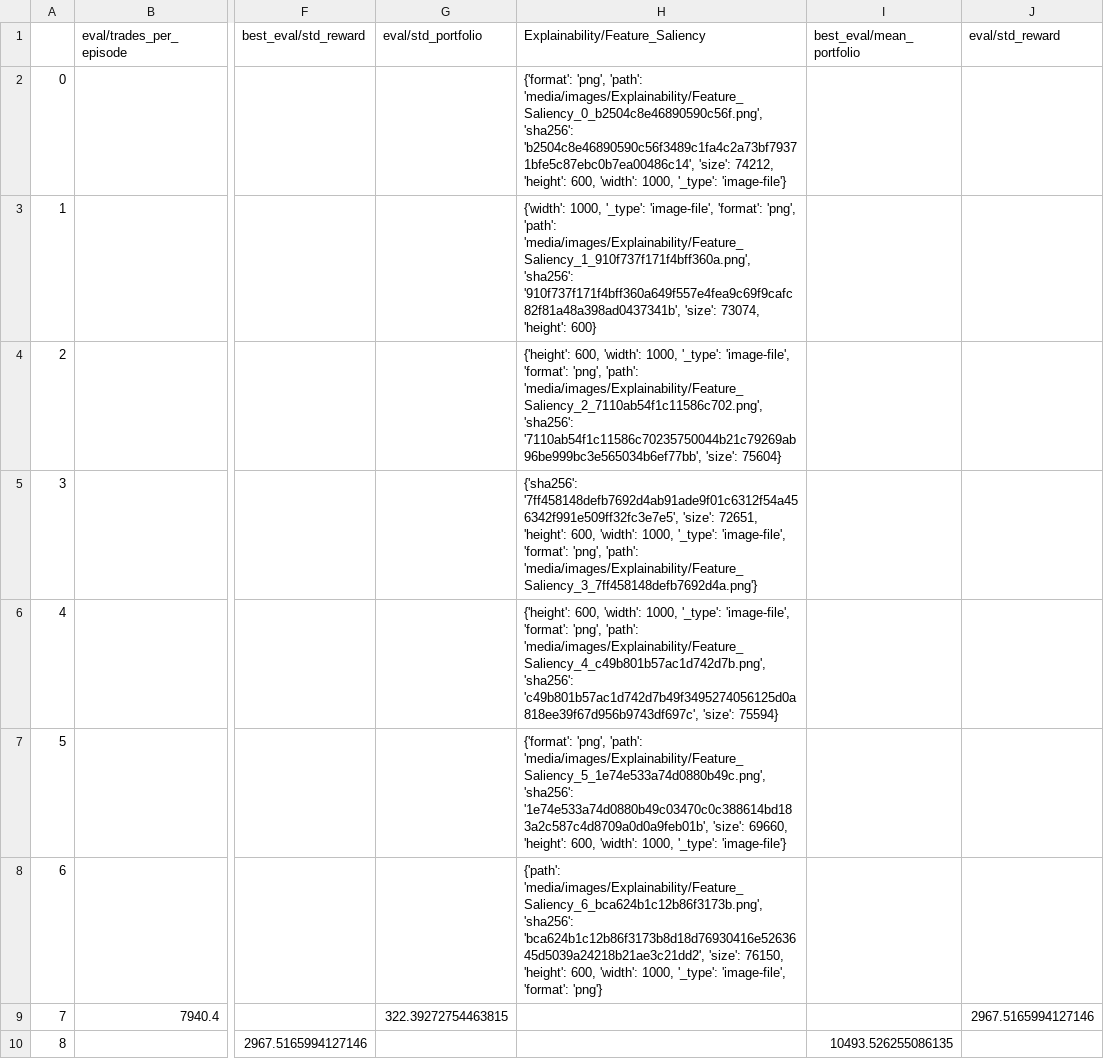
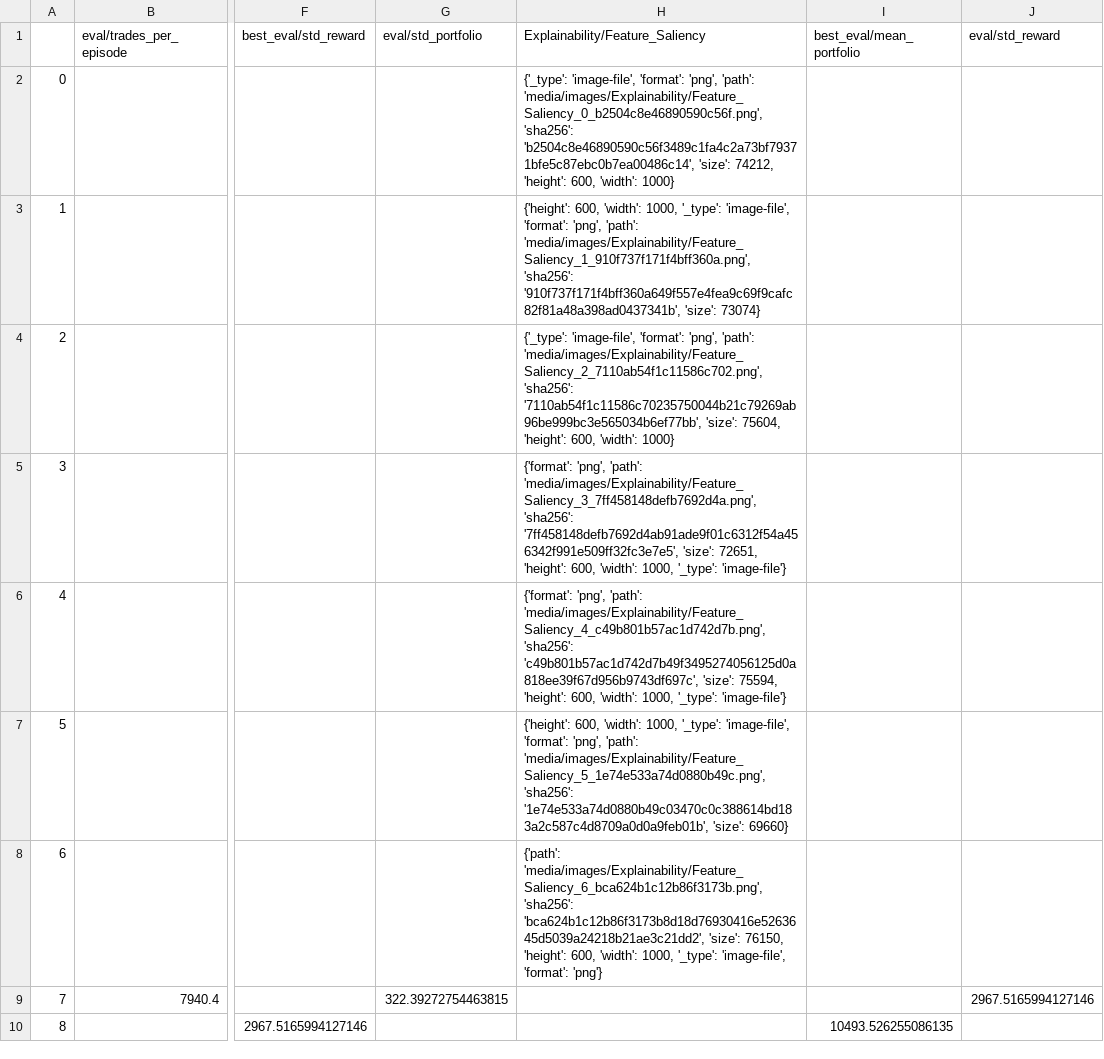
Before and after one commit to zhivko/ai-trading-bot-3, a CSV file: results/metrics.csv, drawn as a sheet; only a part is shown, gaps mark what is left out; the diff covers the shown part only; the diff names each change by its address in the sheet, - before the commit and + after, or states it on an @@ line.

Commit message:
modified:   enhanced_trading_env.py 	modified:   main.py 	modified:   results/average_saliency.png 	modified:   results/metrics.csv 	modified:   results/quant_report.html 	modified:   results/trading_performance.png 	modified:   visualize_predictions.py

```diff
--- a/results/metrics.csv
+++ b/results/metrics.csv
-H2 (Explainability/Feature_Saliency): {'format': 'png', 'path': 'media/images/Explainability/Feature_Saliency_0_b2504c8e46890590c56f.png', 'sha256': 'b2504c8e46890590c56f3489c1fa4c2a73bf79371bfe5c87ebc0b7ea00486c14', 'size': 74212, 'height': 600, 'width': 1000, '_type': 'image-file'}
+H2 (Explainability/Feature_Saliency): {'_type': 'image-file', 'format': 'png', 'path': 'media/images/Explainability/Feature_Saliency_0_b2504c8e46890590c56f.png', 'sha256': 'b2504c8e46890590c56f3489c1fa4c2a73bf79371bfe5c87ebc0b7ea00486c14', 'size': 74212, 'height': 600, 'width': 1000}
-H3 (Explainability/Feature_Saliency): {'width': 1000, '_type': 'image-file', 'format': 'png', 'path': 'media/images/Explainability/Feature_Saliency_1_910f737f171f4bff360a.png', 'sha256': '910f737f171f4bff360a649f557e4fea9c69f9cafc82f81a48a398ad0437341b', 'size': 73074, 'height': 600}
+H3 (Explainability/Feature_Saliency): {'height': 600, 'width': 1000, '_type': 'image-file', 'format': 'png', 'path': 'media/images/Explainability/Feature_Saliency_1_910f737f171f4bff360a.png', 'sha256': '910f737f171f4bff360a649f557e4fea9c69f9cafc82f81a48a398ad0437341b', 'size': 73074}
-H4 (Explainability/Feature_Saliency): {'height': 600, 'width': 1000, '_type': 'image-file', 'format': 'png', 'path': 'media/images/Explainability/Feature_Saliency_2_7110ab54f1c11586c702.png', 'sha256': '7110ab54f1c11586c70235750044b21c79269ab96be999bc3e565034b6ef77bb', 'size': 75604}
+H4 (Explainability/Feature_Saliency): {'_type': 'image-file', 'format': 'png', 'path': 'media/images/Explainability/Feature_Saliency_2_7110ab54f1c11586c702.png', 'sha256': '7110ab54f1c11586c70235750044b21c79269ab96be999bc3e565034b6ef77bb', 'size': 75604, 'height': 600, 'width': 1000}
-H5 (Explainability/Feature_Saliency): {'sha256': '7ff458148defb7692d4ab91ade9f01c6312f54a456342f991e509ff32fc3e7e5', 'size': 72651, 'height': 600, 'width': 1000, '_type': 'image-file', 'format': 'png', 'path': 'media/images/Explainability/Feature_Saliency_3_7ff458148defb7692d4a.png'}
+H5 (Explainability/Feature_Saliency): {'format': 'png', 'path': 'media/images/Explainability/Feature_Saliency_3_7ff458148defb7692d4a.png', 'sha256': '7ff458148defb7692d4ab91ade9f01c6312f54a456342f991e509ff32fc3e7e5', 'size': 72651, 'height': 600, 'width': 1000, '_type': 'image-file'}
-H6 (Explainability/Feature_Saliency): {'height': 600, 'width': 1000, '_type': 'image-file', 'format': 'png', 'path': 'media/images/Explainability/Feature_Saliency_4_c49b801b57ac1d742d7b.png', 'sha256': 'c49b801b57ac1d742d7b49f3495274056125d0a818ee39f67d956b9743df697c', 'size': 75594}
+H6 (Explainability/Feature_Saliency): {'format': 'png', 'path': 'media/images/Explainability/Feature_Saliency_4_c49b801b57ac1d742d7b.png', 'sha256': 'c49b801b57ac1d742d7b49f3495274056125d0a818ee39f67d956b9743df697c', 'size': 75594, 'height': 600, 'width': 1000, '_type': 'image-file'}
-H7 (Explainability/Feature_Saliency): {'format': 'png', 'path': 'media/images/Explainability/Feature_Saliency_5_1e74e533a74d0880b49c.png', 'sha256': '1e74e533a74d0880b49c03470c0c388614bd183a2c587c4d8709a0d0a9feb01b', 'size': 69660, 'height': 600, 'width': 1000, '_type': 'image-file'}
+H7 (Explainability/Feature_Saliency): {'height': 600, 'width': 1000, '_type': 'image-file', 'format': 'png', 'path': 'media/images/Explainability/Feature_Saliency_5_1e74e533a74d0880b49c.png', 'sha256': '1e74e533a74d0880b49c03470c0c388614bd183a2c587c4d8709a0d0a9feb01b', 'size': 69660}
```
Also changed, not shown: 10 edited cells elsewhere in this file, 6 other files.
